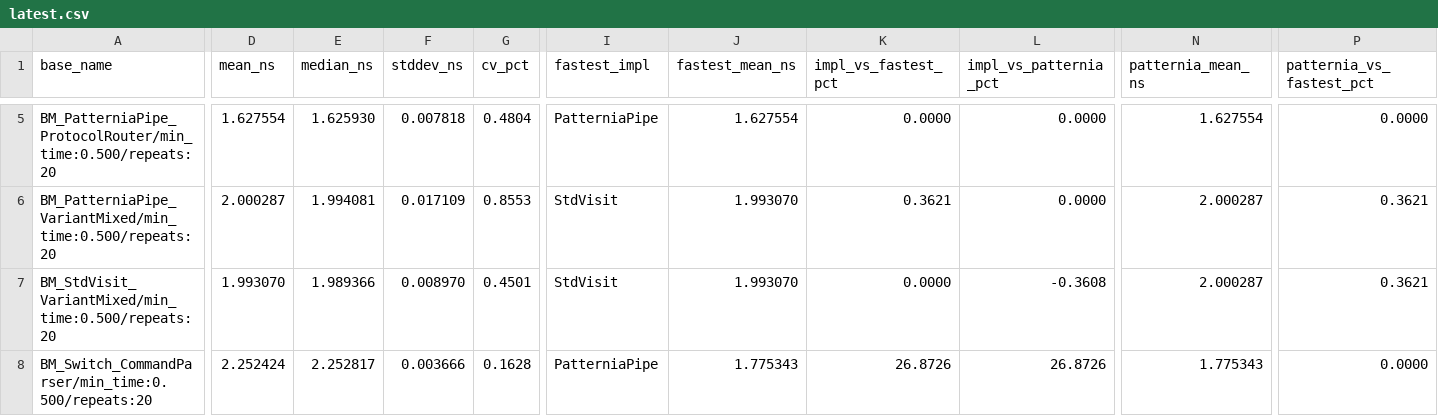
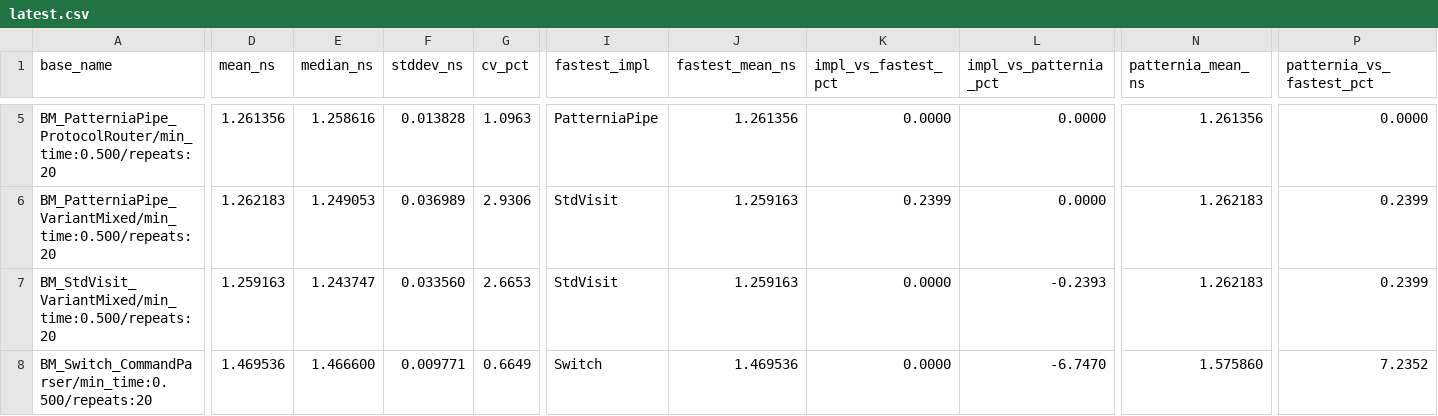
Before and after one commit to sentomk/patternia, a CSV file: assets/bench/latest.csv, drawn as a sheet; only a part is shown, gaps mark what is left out; the diff covers the shown part only; the diff names each change by its address in the sheet, - before the commit and + after, or states it on an @@ line.

```diff
--- a/assets/bench/latest.csv
+++ b/assets/bench/latest.csv
-D5 (mean_ns): 1.627554
+D5 (mean_ns): 1.261356
-E5 (median_ns): 1.625930
+E5 (median_ns): 1.258616
-F5 (stddev_ns): 0.007818
+F5 (stddev_ns): 0.013828
-G5 (cv_pct): 0.4804
+G5 (cv_pct): 1.0963
-J5 (fastest_mean_ns): 1.627554
+J5 (fastest_mean_ns): 1.261356
-N5 (patternia_mean_ns): 1.627554
+N5 (patternia_mean_ns): 1.261356
-D6 (mean_ns): 2.000287
+D6 (mean_ns): 1.262183
-E6 (median_ns): 1.994081
+E6 (median_ns): 1.249053
-F6 (stddev_ns): 0.017109
+F6 (stddev_ns): 0.036989
-G6 (cv_pct): 0.8553
+G6 (cv_pct): 2.9306
-J6:J7 (fastest_mean_ns): 1.993070
+J6:J7 (fastest_mean_ns): 1.259163
-K6 (impl_vs_fastest_pct): 0.3621
+K6 (impl_vs_fastest_pct): 0.2399
-N6:N7 (patternia_mean_ns): 2.000287
+N6:N7 (patternia_mean_ns): 1.262183
-P6:P7 (patternia_vs_fastest_pct): 0.3621
+P6:P7 (patternia_vs_fastest_pct): 0.2399
-D7 (mean_ns): 1.993070
+D7 (mean_ns): 1.259163
-E7 (median_ns): 1.989366
+E7 (median_ns): 1.243747
-F7 (stddev_ns): 0.008970
+F7 (stddev_ns): 0.033560
-G7 (cv_pct): 0.4501
+G7 (cv_pct): 2.6653
-L7 (impl_vs_patternia_pct): -0.3608
+L7 (impl_vs_patternia_pct): -0.2393
-D8 (mean_ns): 2.252424
+D8 (mean_ns): 1.469536
-E8 (median_ns): 2.252817
+E8 (median_ns): 1.466600
-F8 (stddev_ns): 0.003666
+F8 (stddev_ns): 0.009771
-G8 (cv_pct): 0.1628
+G8 (cv_pct): 0.6649
-I8 (fastest_impl): PatterniaPipe
+I8 (fastest_impl): Switch
-J8 (fastest_mean_ns): 1.775343
+J8 (fastest_mean_ns): 1.469536
-K8 (impl_vs_fastest_pct): 26.8726
+K8 (impl_vs_fastest_pct): 0.0000
-L8 (impl_vs_patternia_pct): 26.8726
+L8 (impl_vs_patternia_pct): -6.7470
-N8 (patternia_mean_ns): 1.775343
+N8 (patternia_mean_ns): 1.575860
-P8 (patternia_vs_fastest_pct): 0.0000
+P8 (patternia_vs_fastest_pct): 7.2352
```
Also changed, not shown: 39 edited cells elsewhere in this file, 3 other files.
